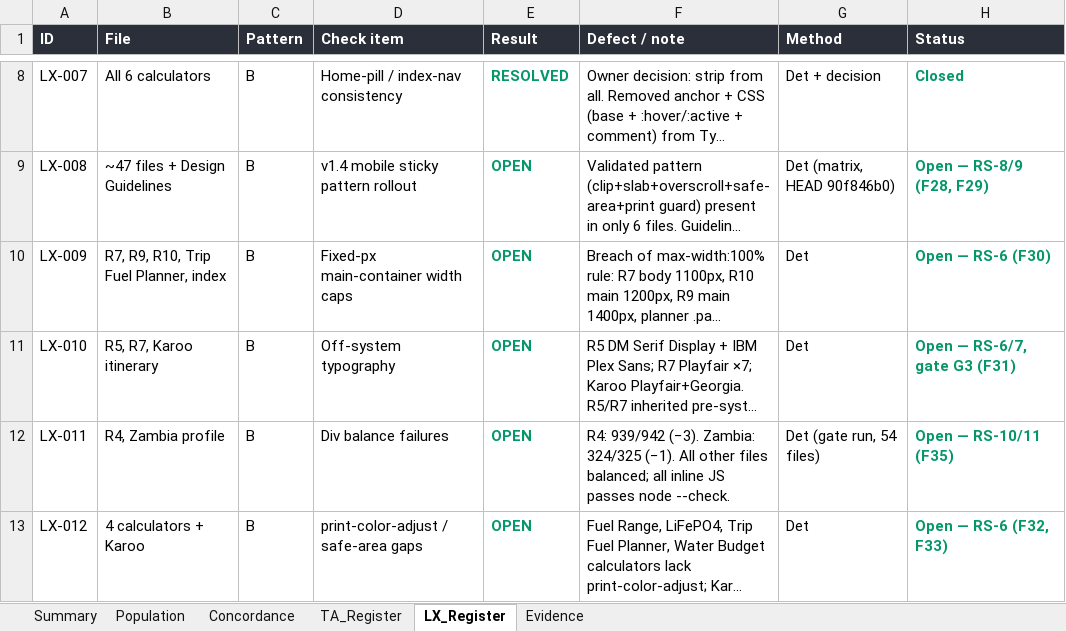
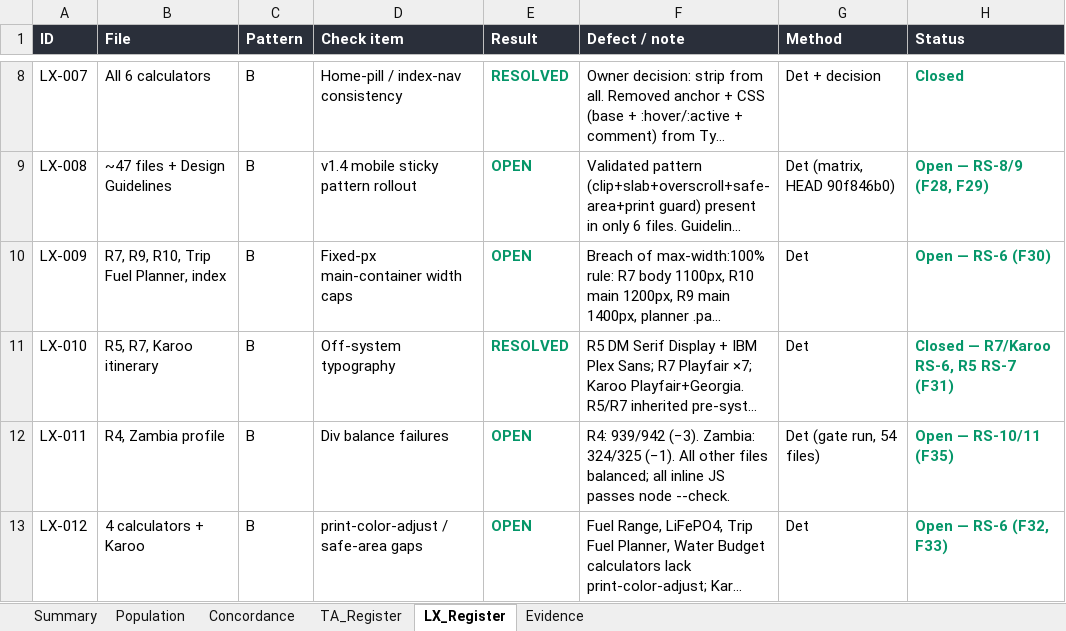
Before and after one commit to Overlandslabs/Consumption, an Excel workbook: LC76_Library_Audit_WorkingPapers.xlsx, sheet LX_Register, drawn as a sheet; only a part is shown, gaps mark what is left out; long unchanged cells end in …; values as stored, in another font and other column widths than the file's, no borders; the diff names each change by its address in the sheet, - before the commit and + after, or states it on an @@ line.

```diff
--- a/LC76_Library_Audit_WorkingPapers.xlsx (sheet LX_Register)
+++ b/LC76_Library_Audit_WorkingPapers.xlsx (sheet LX_Register)
-E11 (Result): OPEN
+E11 (Result): RESOLVED
-H11 (Status): Open — RS-6/7, gate G3 (F31)
+H11 (Status): Closed — R7/Karoo RS-6, R5 RS-7 (F31)
```
Also changed, not shown: sheet Summary, 1 other file.
